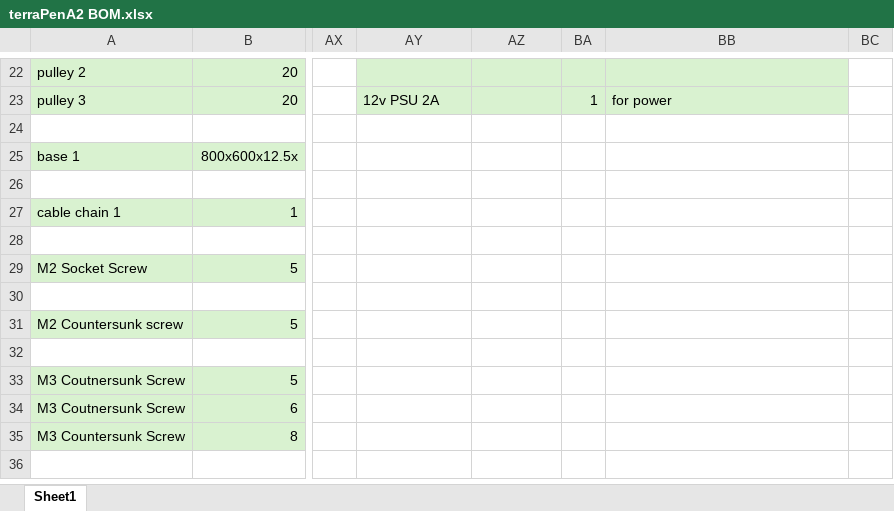
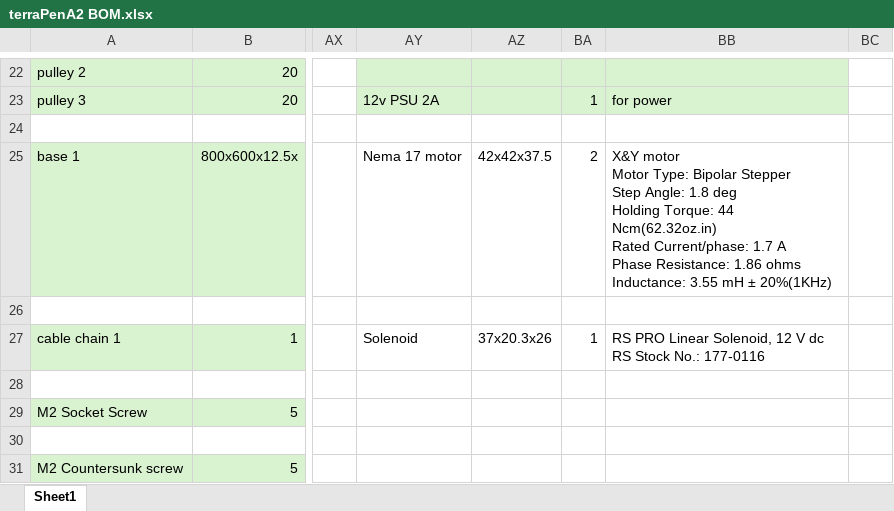
Before and after one commit to theworkisthework/terraPen-mechanical-design-files, an Excel workbook: terraPenA2 BOM.xlsx, sheet Sheet1, drawn as a sheet; only a part is shown, gaps mark what is left out; the shorter side is filled out with more unchanged rows; values as stored, in another font and other column widths than the file's, no borders; ↵ is a line break in a cell; the diff names each change by its address in the sheet, - before the commit and + after, or states it on an @@ line.

Commit message:
Update terraPenA2 BOM.xlsx

```diff
--- a/terraPenA2 BOM.xlsx (sheet Sheet1)
+++ b/terraPenA2 BOM.xlsx (sheet Sheet1)
-AY25: (empty)
+AY25: Nema 17 motor
-AZ25: (empty)
+AZ25: 42x42x37.5
-BA25: (empty)
+BA25: 2
-BB25: (empty)
+BB25: X&Y motor ↵ Motor Type: Bipolar Stepper ↵ Step Angle: 1.8 deg ↵ Holding Torque: 44 Ncm(62.32oz.in) ↵ Rated Current/phase: 1.7 A ↵ Phase Resistance: 1.86 ohms ↵ Inductance: 3.55 mH ± 20%(1KHz)
-AY27: (empty)
+AY27: Solenoid
-AZ27: (empty)
+AZ27: 37x20.3x26
-BA27: (empty)
+BA27: 1
-BB27: (empty)
+BB27: RS PRO Linear Solenoid, 12 V dc ↵ RS Stock No.: 177-0116
```
